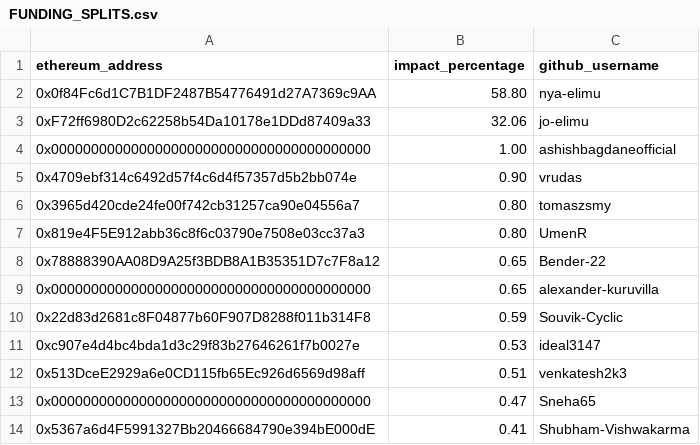
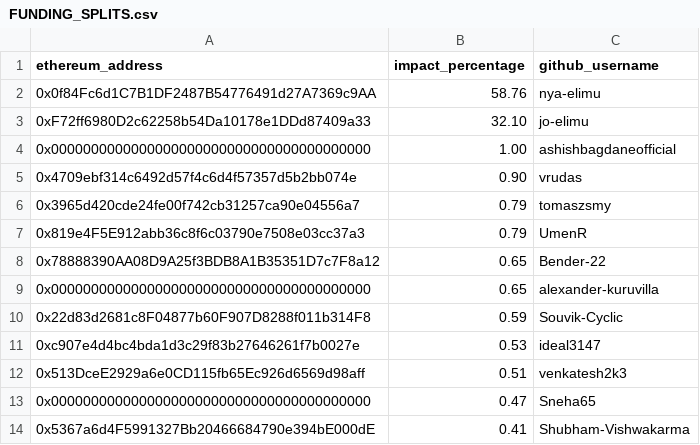
Before and after one commit to elimu-ai/web3-wiki, a CSV file: funding-splits-content/github_webapp/FUNDING_SPLITS.csv, drawn as a sheet; only a part is shown.

Commit message:
chore(github-contributors): impact percentages, nightly build

```diff
--- a/funding-splits-content/github_webapp/FUNDING_SPLITS.csv
+++ b/funding-splits-content/github_webapp/FUNDING_SPLITS.csv
@@ -1,8 +1,8 @@
 ethereum_address,impact_percentage,github_username
-0x0f84Fc6d1C7B1DF2487B54776491d27A7369c9AA,58.80,nya-elimu
-0xF72ff6980D2c62258b54Da10178e1DDd87409a33,32.06,jo-elimu
+0x0f84Fc6d1C7B1DF2487B54776491d27A7369c9AA,58.76,nya-elimu
+0xF72ff6980D2c62258b54Da10178e1DDd87409a33,32.10,jo-elimu
 0x0000000000000000000000000000000000000000,1.00,ashishbagdaneofficial
 0x4709ebf314c6492d57f4c6d4f57357d5b2bb074e,0.90,vrudas
-0x3965d420cde24fe00f742cb31257ca90e04556a7,0.80,tomaszsmy
-0x819e4F5E912abb36c8f6c03790e7508e03cc37a3,0.80,UmenR
+0x3965d420cde24fe00f742cb31257ca90e04556a7,0.79,tomaszsmy
+0x819e4F5E912abb36c8f6c03790e7508e03cc37a3,0.79,UmenR
 0x78888390AA08D9A25f3BDB8A1B35351D7c7F8a12,0.65,Bender-22
```
Also changed, not shown: funding-splits-engineering/github_model/FUNDING_SPLITS.csv.
